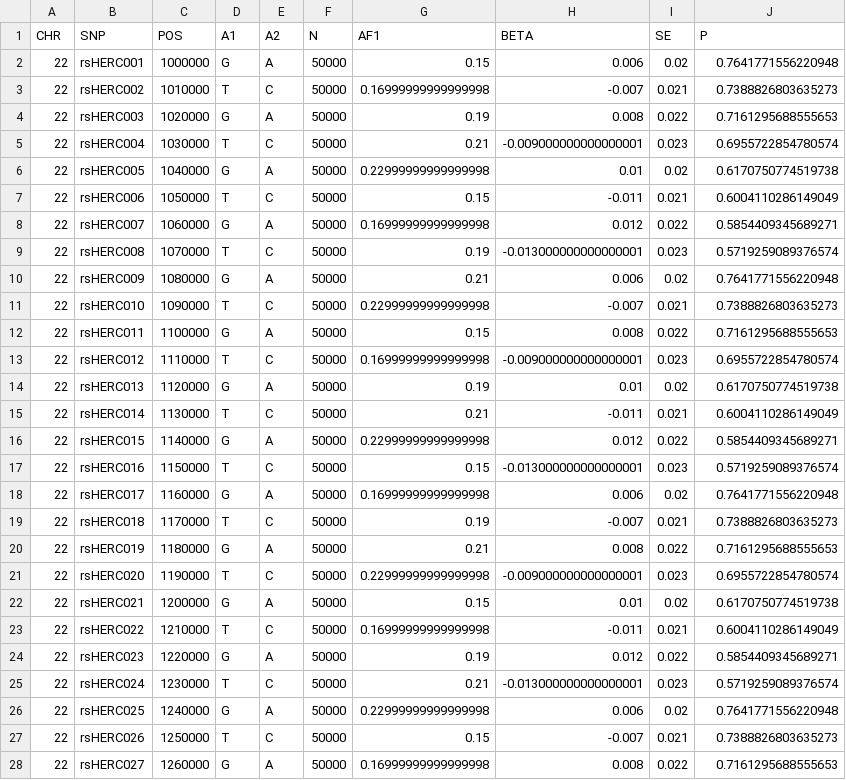
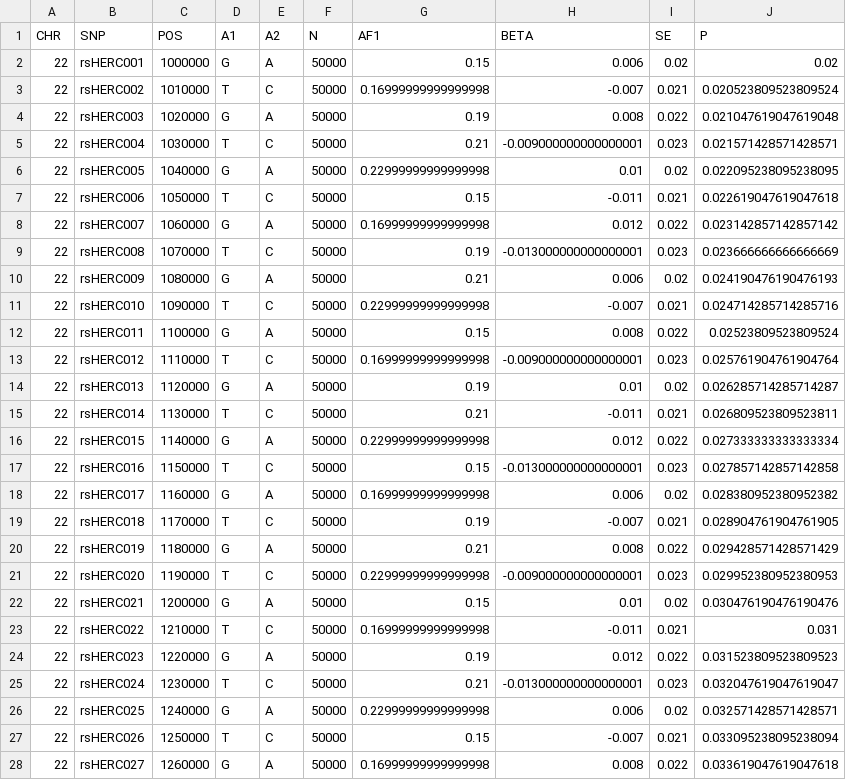
Before and after one commit to biostatShao/HERCULES, a TSV file: examples/data/base.fastGWA.tsv, drawn as a sheet; only a part is shown; the diff covers the shown part only.

```diff
--- a/examples/data/base.fastGWA.tsv
+++ b/examples/data/base.fastGWA.tsv
@@ -1,28 +1,28 @@
 CHR	SNP	POS	A1	A2	N	AF1	BETA	SE	P
-22	rsHERC001	1000000	G	A	50000	0.15	0.006	0.02	0.7641771556220948
-22	rsHERC002	1010000	T	C	50000	0.16999999999999998	-0.007	0.021	0.7388826803635273
-22	rsHERC003	1020000	G	A	50000	0.19	0.008	0.022	0.7161295688555653
-22	rsHERC004	1030000	T	C	50000	0.21	-0.009000000000000001	0.023	0.6955722854780574
-22	rsHERC005	1040000	G	A	50000	0.22999999999999998	0.01	0.02	0.6170750774519738
-22	rsHERC006	1050000	T	C	50000	0.15	-0.011	0.021	0.6004110286149049
-22	rsHERC007	1060000	G	A	50000	0.16999999999999998	0.012	0.022	0.5854409345689271
-22	rsHERC008	1070000	T	C	50000	0.19	-0.013000000000000001	0.023	0.5719259089376574
-22	rsHERC009	1080000	G	A	50000	0.21	0.006	0.02	0.7641771556220948
-22	rsHERC010	1090000	T	C	50000	0.22999999999999998	-0.007	0.021	0.7388826803635273
-22	rsHERC011	1100000	G	A	50000	0.15	0.008	0.022	0.7161295688555653
-22	rsHERC012	1110000	T	C	50000	0.16999999999999998	-0.009000000000000001	0.023	0.6955722854780574
-22	rsHERC013	1120000	G	A	50000	0.19	0.01	0.02	0.6170750774519738
-22	rsHERC014	1130000	T	C	50000	0.21	-0.011	0.021	0.6004110286149049
-22	rsHERC015	1140000	G	A	50000	0.22999999999999998	0.012	0.022	0.5854409345689271
-22	rsHERC016	1150000	T	C	50000	0.15	-0.013000000000000001	0.023	0.5719259089376574
-22	rsHERC017	1160000	G	A	50000	0.16999999999999998	0.006	0.02	0.7641771556220948
-22	rsHERC018	1170000	T	C	50000	0.19	-0.007	0.021	0.7388826803635273
-22	rsHERC019	1180000	G	A	50000	0.21	0.008	0.022	0.7161295688555653
-22	rsHERC020	1190000	T	C	50000	0.22999999999999998	-0.009000000000000001	0.023	0.6955722854780574
-22	rsHERC021	1200000	G	A	50000	0.15	0.01	0.02	0.6170750774519738
-22	rsHERC022	1210000	T	C	50000	0.16999999999999998	-0.011	0.021	0.6004110286149049
-22	rsHERC023	1220000	G	A	50000	0.19	0.012	0.022	0.5854409345689271
-22	rsHERC024	1230000	T	C	50000	0.21	-0.013000000000000001	0.023	0.5719259089376574
-22	rsHERC025	1240000	G	A	50000	0.22999999999999998	0.006	0.02	0.7641771556220948
-22	rsHERC026	1250000	T	C	50000	0.15	-0.007	0.021	0.7388826803635273
-22	rsHERC027	1260000	G	A	50000	0.16999999999999998	0.008	0.022	0.7161295688555653
+22	rsHERC001	1000000	G	A	50000	0.15	0.006	0.02	0.02
+22	rsHERC002	1010000	T	C	50000	0.16999999999999998	-0.007	0.021	0.020523809523809524
+22	rsHERC003	1020000	G	A	50000	0.19	0.008	0.022	0.021047619047619048
+22	rsHERC004	1030000	T	C	50000	0.21	-0.009000000000000001	0.023	0.021571428571428571
+22	rsHERC005	1040000	G	A	50000	0.22999999999999998	0.01	0.02	0.022095238095238095
+22	rsHERC006	1050000	T	C	50000	0.15	-0.011	0.021	0.022619047619047618
+22	rsHERC007	1060000	G	A	50000	0.16999999999999998	0.012	0.022	0.023142857142857142
+22	rsHERC008	1070000	T	C	50000	0.19	-0.013000000000000001	0.023	0.023666666666666669
+22	rsHERC009	1080000	G	A	50000	0.21	0.006	0.02	0.024190476190476193
+22	rsHERC010	1090000	T	C	50000	0.22999999999999998	-0.007	0.021	0.024714285714285716
+22	rsHERC011	1100000	G	A	50000	0.15	0.008	0.022	0.02523809523809524
+22	rsHERC012	1110000	T	C	50000	0.16999999999999998	-0.009000000000000001	0.023	0.025761904761904764
+22	rsHERC013	1120000	G	A	50000	0.19	0.01	0.02	0.026285714285714287
+22	rsHERC014	1130000	T	C	50000	0.21	-0.011	0.021	0.026809523809523811
+22	rsHERC015	1140000	G	A	50000	0.22999999999999998	0.012	0.022	0.027333333333333334
+22	rsHERC016	1150000	T	C	50000	0.15	-0.013000000000000001	0.023	0.027857142857142858
+22	rsHERC017	1160000	G	A	50000	0.16999999999999998	0.006	0.02	0.028380952380952382
+22	rsHERC018	1170000	T	C	50000	0.19	-0.007	0.021	0.028904761904761905
+22	rsHERC019	1180000	G	A	50000	0.21	0.008	0.022	0.029428571428571429
+22	rsHERC020	1190000	T	C	50000	0.22999999999999998	-0.009000000000000001	0.023	0.029952380952380953
+22	rsHERC021	1200000	G	A	50000	0.15	0.01	0.02	0.030476190476190476
+22	rsHERC022	1210000	T	C	50000	0.16999999999999998	-0.011	0.021	0.031
+22	rsHERC023	1220000	G	A	50000	0.19	0.012	0.022	0.031523809523809523
+22	rsHERC024	1230000	T	C	50000	0.21	-0.013000000000000001	0.023	0.032047619047619047
+22	rsHERC025	1240000	G	A	50000	0.22999999999999998	0.006	0.02	0.032571428571428571
+22	rsHERC026	1250000	T	C	50000	0.15	-0.007	0.021	0.033095238095238094
+22	rsHERC027	1260000	G	A	50000	0.16999999999999998	0.008	0.022	0.033619047619047618
```
Also changed, not shown: 37 edited cells elsewhere in this file, examples/data/target.fastGWA.tsv, 23 other files.
